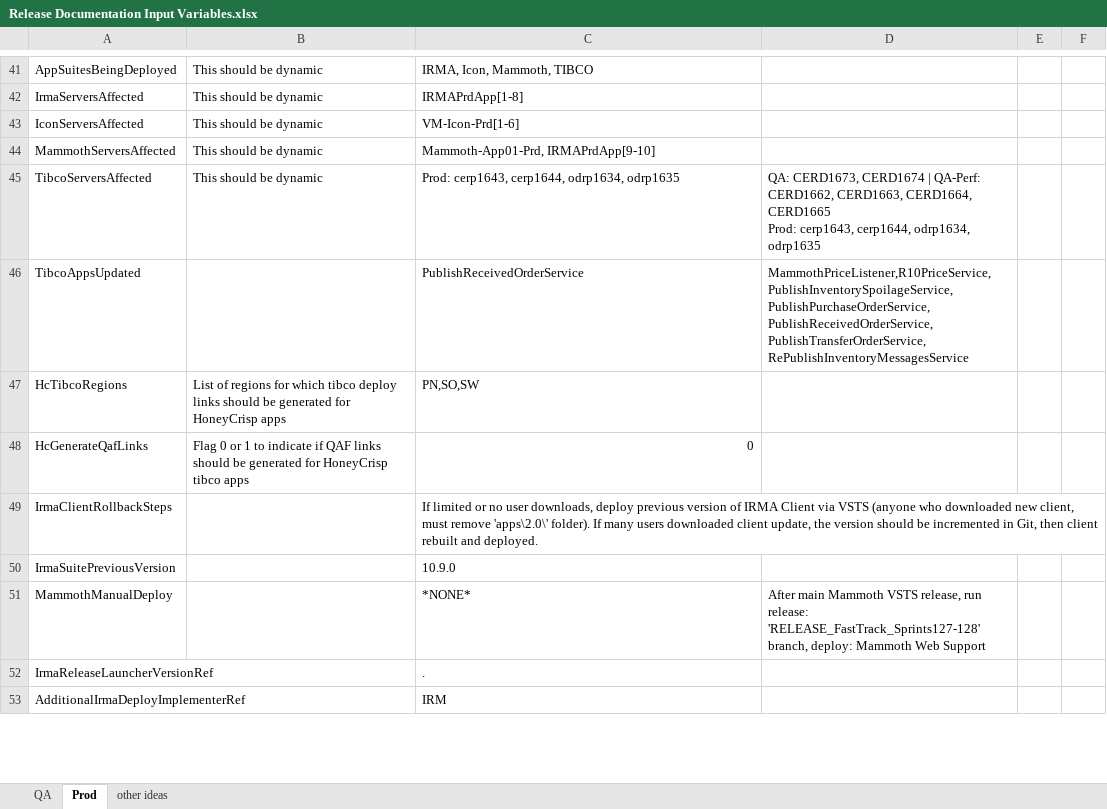
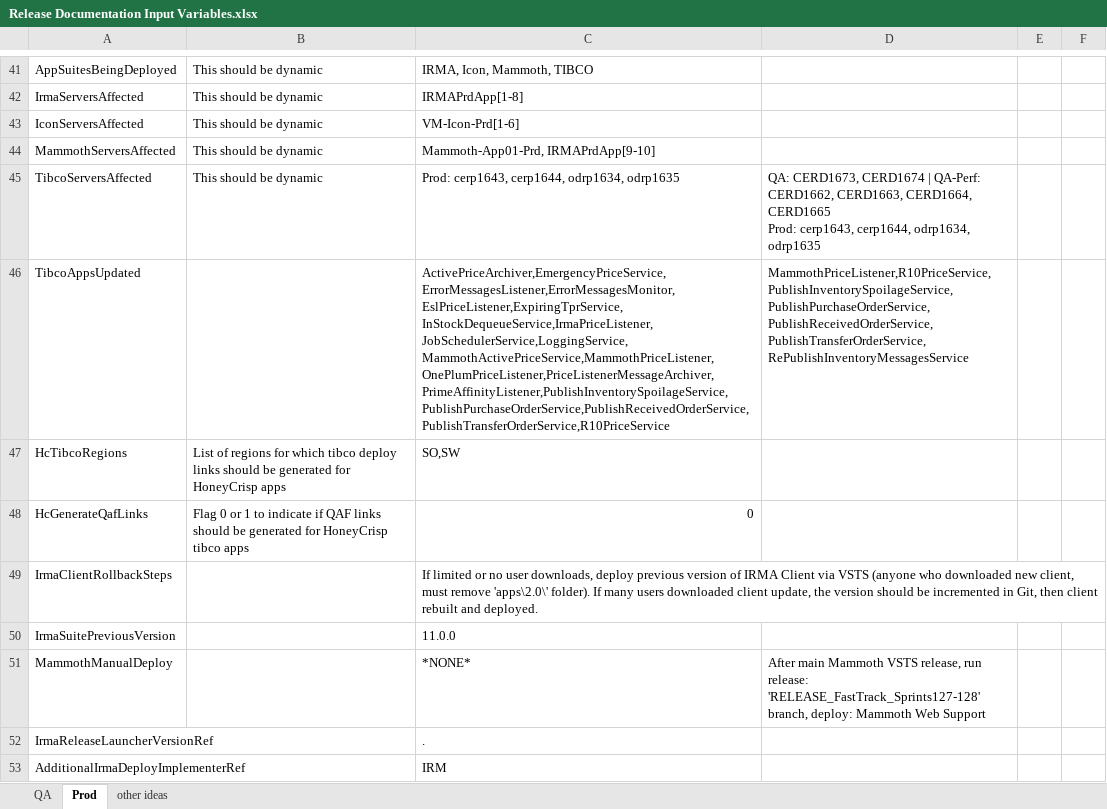
Before and after one commit to surajadhikari465/scad-demo, an Excel workbook: DevOps/Release Documentation/Release Documentation Input Variables.xlsx, sheet Prod, drawn as a sheet; only a part is shown, gaps mark what is left out; values as stored, in another font and other column widths than the file's, no borders; the diff covers the shown part only; the diff names each change by its address in the sheet, - before the commit and + after, or states it on an @@ line.

Commit message:
Merged PR 612: Fixed logic in doc-gen script around regional HC tibco links that didnt need to
Fixed logic in doc-gen script around regional HC tibco links that didnt need to be QA-specific.  Setup prod 2019.05 values.

Related work items: #5411

```diff
--- a/DevOps/Release Documentation/Release Documentation Input Variables.xlsx (sheet Prod)
+++ b/DevOps/Release Documentation/Release Documentation Input Variables.xlsx (sheet Prod)
-C46: PublishReceivedOrderService
+C46: ActivePriceArchiver,EmergencyPriceService,ErrorMessagesListener,ErrorMessagesMonitor,EslPriceListener,ExpiringTprService,InStockDequeueService,IrmaPriceListener,JobSchedulerService,LoggingService,MammothActivePriceService,MammothPriceListener,OnePlumPriceListener,PriceListenerMessageArchiver,PrimeAffinityListener,PublishInventorySpoilageService,PublishPurchaseOrderService,PublishReceivedOrderService,PublishTransferOrderService,R10PriceService
-C47: PN,SO,SW
+C47: SO,SW
-C50: 10.9.0
+C50: 11.0.0
```
Also changed, not shown: 11 edited cells elsewhere in this sheet, 2 other files.
